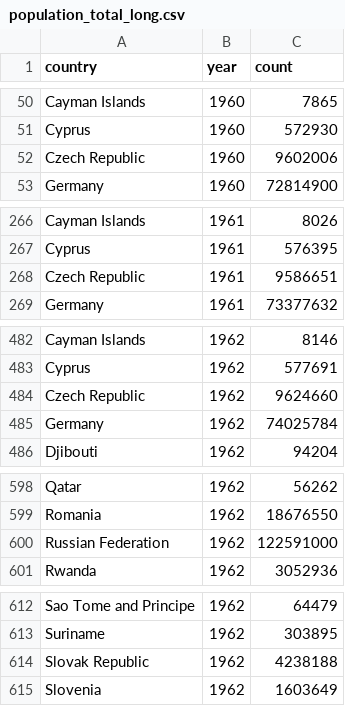
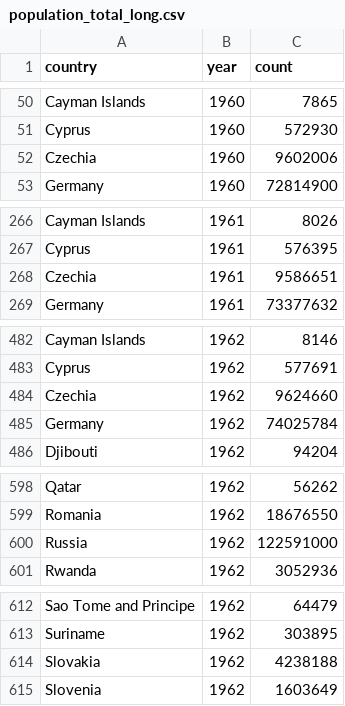
Before and after one commit to taybluetooth/taybluetooth.github.io, a CSV file: code/data/population_total_long.csv, drawn as a sheet; only a part is shown, gaps mark what is left out; the diff covers the shown part only.

Commit message:
Fiuxed russia.

```diff
--- a/code/data/population_total_long.csv
+++ b/code/data/population_total_long.csv
@@ -51,3 +51,3 @@ Cayman Islands,1960,7865
 Cyprus,1960,572930
-Czech Republic,1960,9602006
+Czechia,1960,9602006
 Germany,1960,72814900
@@ -267,3 +267,3 @@ Cayman Islands,1961,8026
 Cyprus,1961,576395
-Czech Republic,1961,9586651
+Czechia,1961,9586651
 Germany,1961,73377632
@@ -483,3 +483,3 @@ Cayman Islands,1962,8146
 Cyprus,1962,577691
-Czech Republic,1962,9624660
+Czechia,1962,9624660
 Germany,1962,74025784
@@ -599,3 +599,3 @@ Qatar,1962,56262
 Romania,1962,18676550
-Russian Federation,1962,122591000
+Russia,1962,122591000
 Rwanda,1962,3052936
@@ -613,3 +613,3 @@ Sao Tome and Principe,1962,64479
 Suriname,1962,303895
-Slovak Republic,1962,4238188
+Slovakia,1962,4238188
 Slovenia,1962,1603649
```
Also changed, not shown: 55 edited cells elsewhere in this file, code/data/population.csv.
